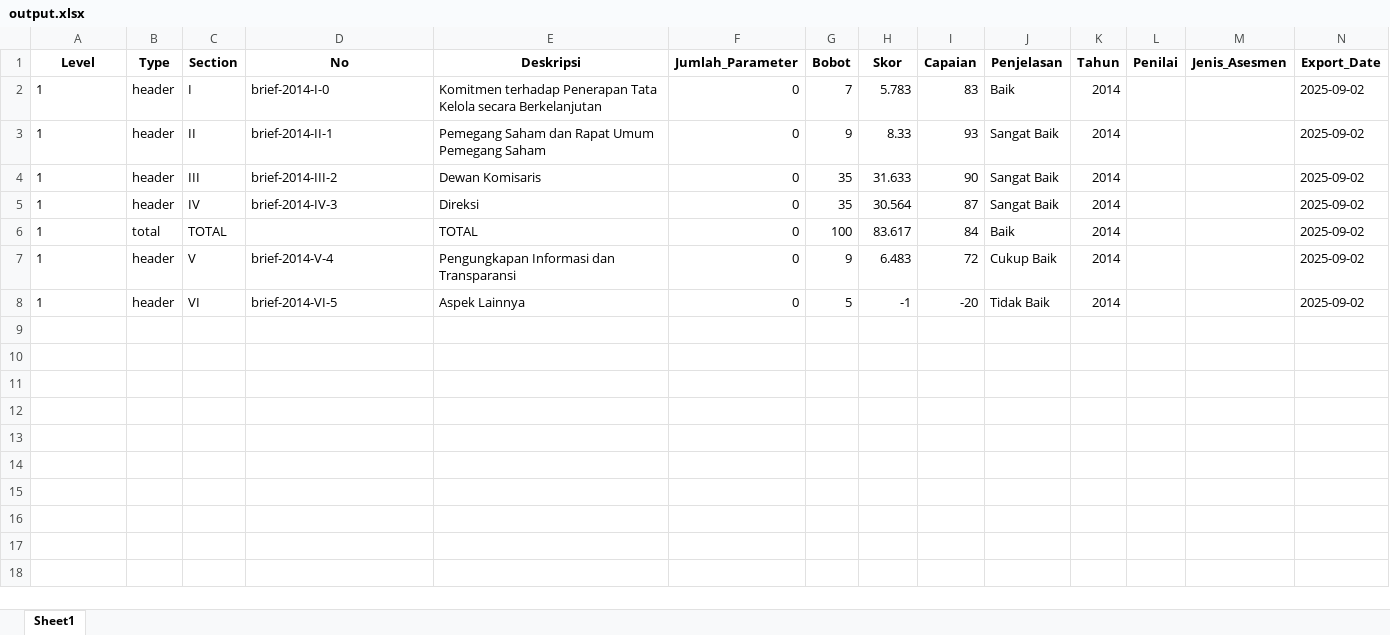
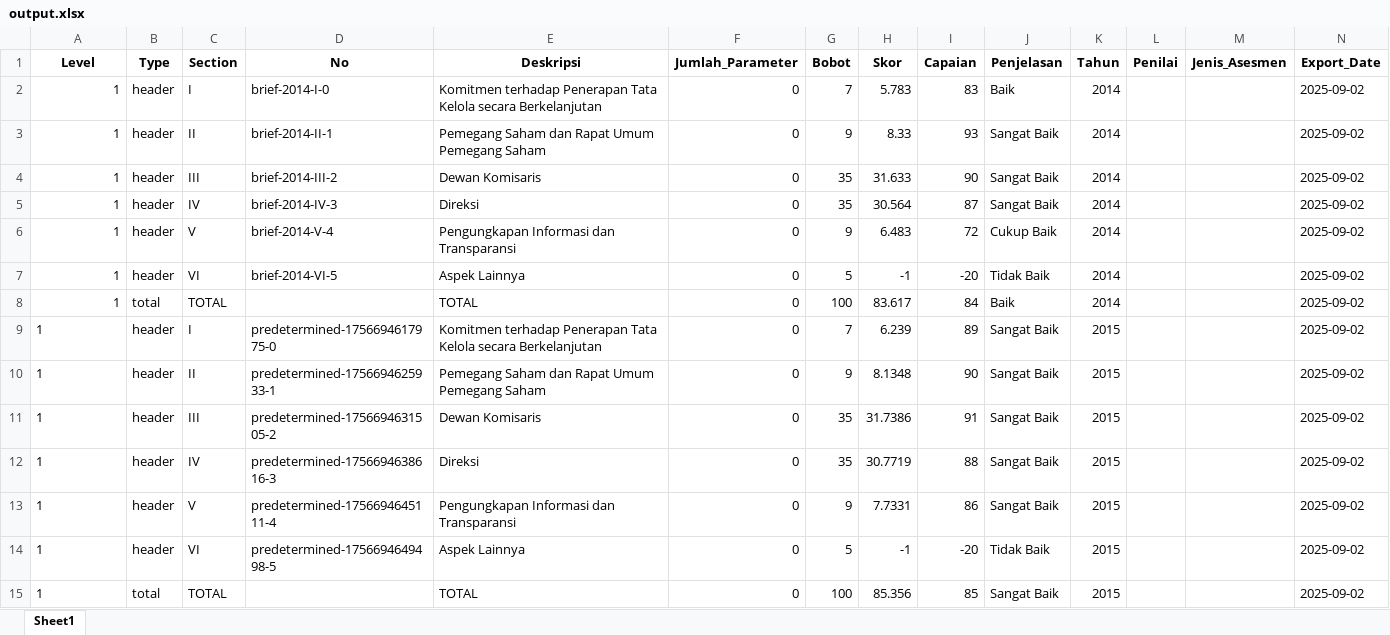
Before and after one commit to yoshie-OS/document-hub-penilaian-gcg, an Excel workbook: web-output/output.xlsx, sheet Sheet1, drawn as a sheet; values as stored, in another font and other column widths than the file's, no borders; addresses are those after the commit; the diff names each change by its address in the sheet, - before the commit and + after, or states it on an @@ line.

```diff
--- a/web-output/output.xlsx (sheet Sheet1)
+++ b/web-output/output.xlsx (sheet Sheet1)
-A2:A5 alignment: left
+A2:A5 alignment: right
-A6:A7 alignment: left
+A6:A7 alignment: right
@@ row 6 moved to row 8: 1 @@
+row 9: 1 | header | I | predetermined-1756694617975-0 | Komitmen terhadap Penerapan Tata Kelola secara Berkelanjutan | 0 | 7 | 6.239 | 89 | Sangat Baik | 2015 |  |  | 2025-09-02
+row 10: 1 | header | II | predetermined-1756694625933-1 | Pemegang Saham dan Rapat Umum Pemegang Saham | 0 | 9 | 8.1348 | 90 | Sangat Baik | 2015 |  |  | 2025-09-02
+row 11: 1 | header | III | predetermined-1756694631505-2 | Dewan Komisaris | 0 | 35 | 31.7386 | 91 | Sangat Baik | 2015 |  |  | 2025-09-02
+row 12: 1 | header | IV | predetermined-1756694638616-3 | Direksi | 0 | 35 | 30.7719 | 88 | Sangat Baik | 2015 |  |  | 2025-09-02
+row 13: 1 | header | V | predetermined-1756694645111-4 | Pengungkapan Informasi dan Transparansi | 0 | 9 | 7.7331 | 86 | Sangat Baik | 2015 |  |  | 2025-09-02
+row 14: 1 | header | VI | predetermined-1756694649498-5 | Aspek Lainnya | 0 | 5 | -1 | -20 | Tidak Baik | 2015 |  |  | 2025-09-02
+row 15: 1 | total | TOTAL |  | TOTAL | 0 | 100 | 85.356 | 85 | Sangat Baik | 2015 |  |  | 2025-09-02
```
Also changed, not shown: 4 other files.
